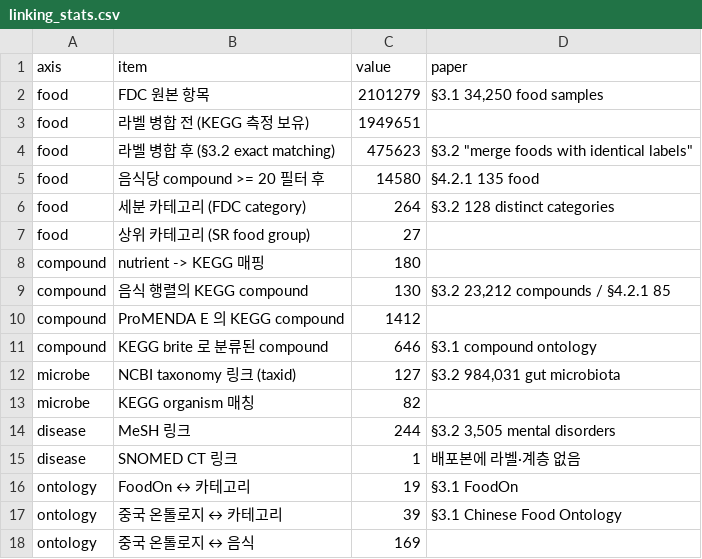
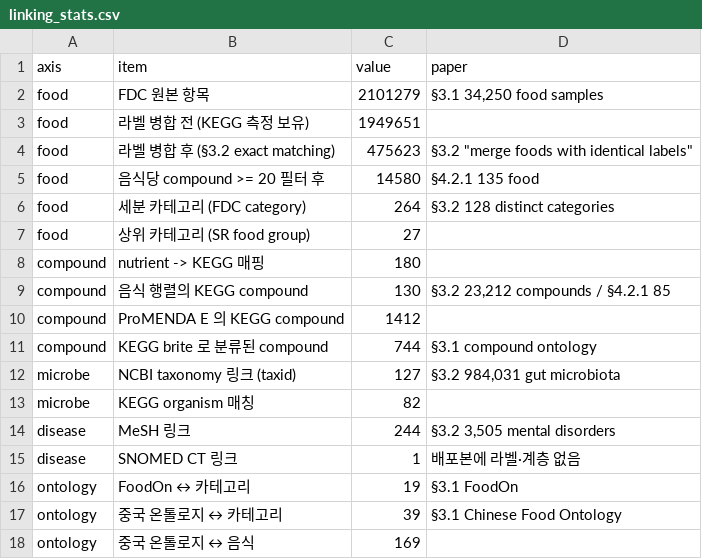
Before and after one commit to sunnyisyoosun/food4kg, a CSV file: ourkg/out/linking_stats.csv, drawn as a sheet.

```diff
--- a/ourkg/out/linking_stats.csv
+++ b/ourkg/out/linking_stats.csv
@@ -10,3 +10,3 @@ compound,음식 행렬의 KEGG compound,130,"§3.2 23,212 compounds / §4.2.1 85
 compound,ProMENDA E 의 KEGG compound,1412,
-compound,KEGG brite 로 분류된 compound,646,§3.1 compound ontology
+compound,KEGG brite 로 분류된 compound,744,§3.1 compound ontology
 microbe,NCBI taxonomy 링크 (taxid),127,"§3.2 984,031 gut microbiota"
```
Also changed, not shown: ourkg/out/kg_stats.csv, 7 other files.
